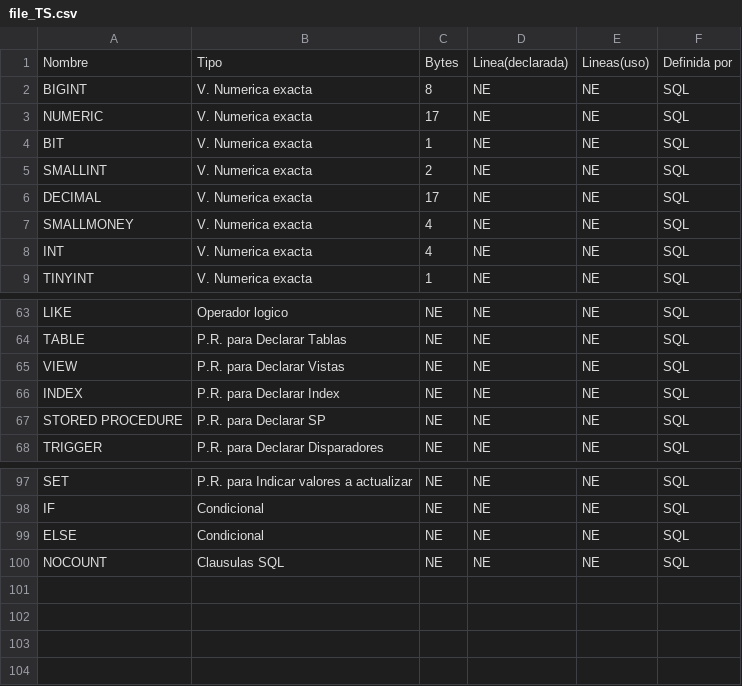
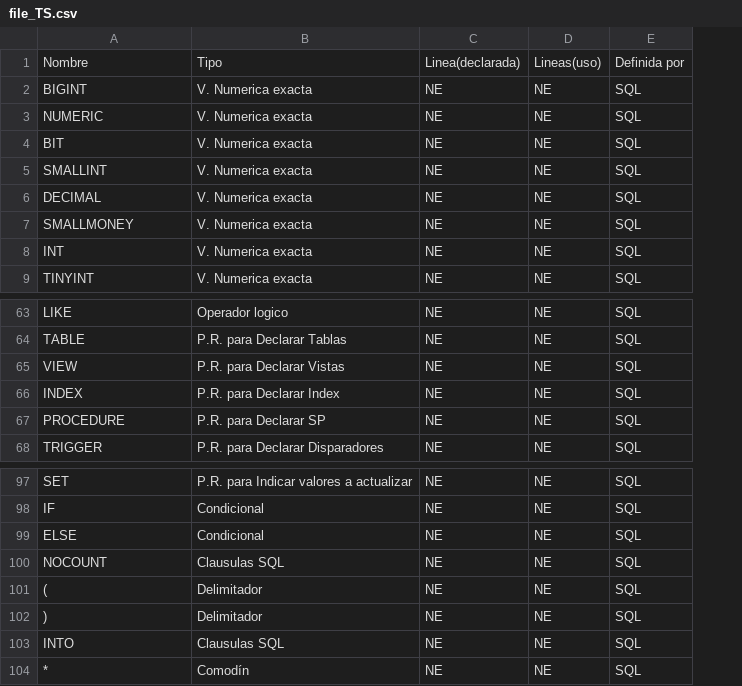
Before and after one commit to OnedGmez/Proyecto-Compiladores, a CSV file: data_sources/file_TS.csv, drawn as a sheet; only a part is shown, gaps mark what is left out; removed rows and columns are numbered as before the commit, all else as after; the diff names each change by its address in the sheet, - before the commit and + after, or states it on an @@ line.

Commit message:
Versión final de archivo con palabras reservadas

```diff
--- a/data_sources/file_TS.csv
+++ b/data_sources/file_TS.csv
-column C, rows 1-9: Bytes | 8 | 17 | 1 | 2 | 17 | 4 | 4 | 1; rows 63-68: all NE; rows 97-100: all NE
-A67: STORED PROCEDURE
+A67: PROCEDURE
+row 101: ( | Delimitador | NE | NE | SQL
+row 102: ) | Delimitador | NE | NE | SQL
+row 103: INTO | Clausulas SQL | NE | NE | SQL
+row 104: * | Comodín | NE | NE | SQL
```
